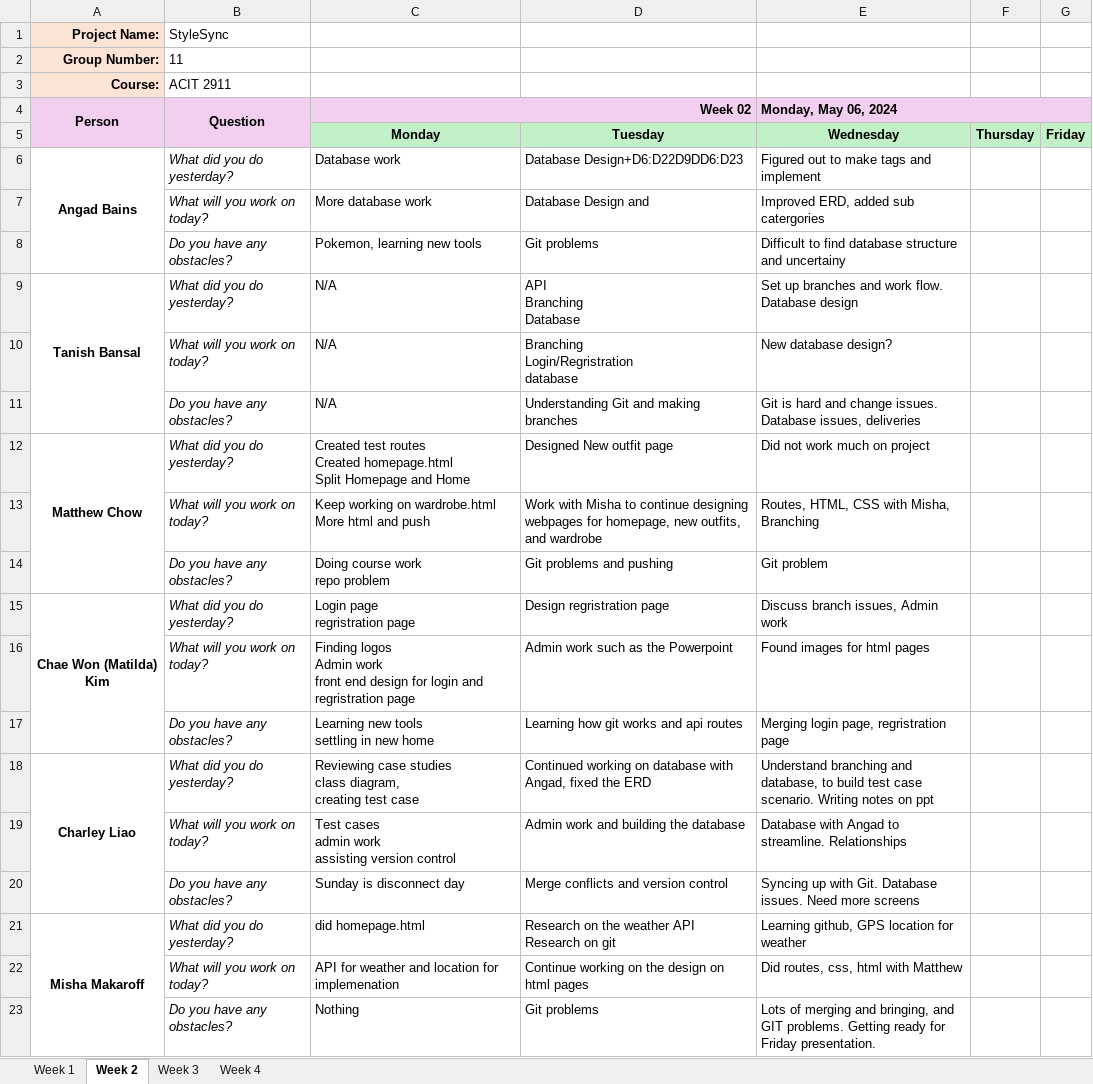
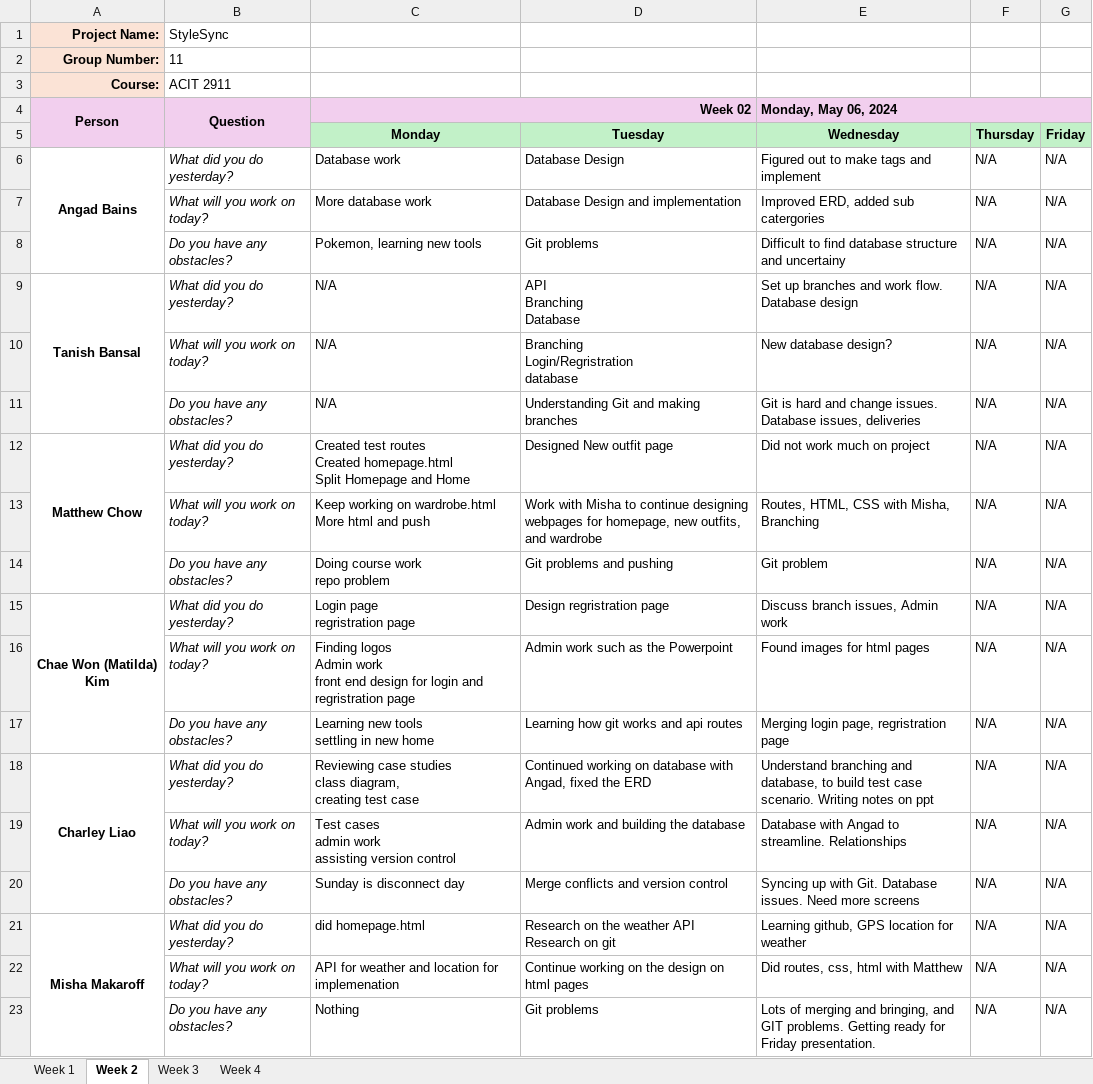
Before and after one commit to inspiritilda/StyleSync, an Excel workbook: Standup_Meeting_StyleSync_G11.xlsx, sheet Week 2, drawn as a sheet; values as stored, in another font and other column widths than the file's, no borders; the diff names each change by its address in the sheet, - before the commit and + after, or states it on an @@ line.

Commit message:
standup excel sheetp updated week 2

```diff
--- a/Standup_Meeting_StyleSync_G11.xlsx (sheet Week 2)
+++ b/Standup_Meeting_StyleSync_G11.xlsx (sheet Week 2)
-D6 (Tuesday): Database Design+D6:D22D9DD6:D23
+D6 (Tuesday): Database Design
-F6:F23 (Thursday): (empty)
+F6:F23 (Thursday): N/A
-G6:G23 (Friday): (empty)
+G6:G23 (Friday): N/A
-D7 (Tuesday): Database Design and
+D7 (Tuesday): Database Design and implementation
```
